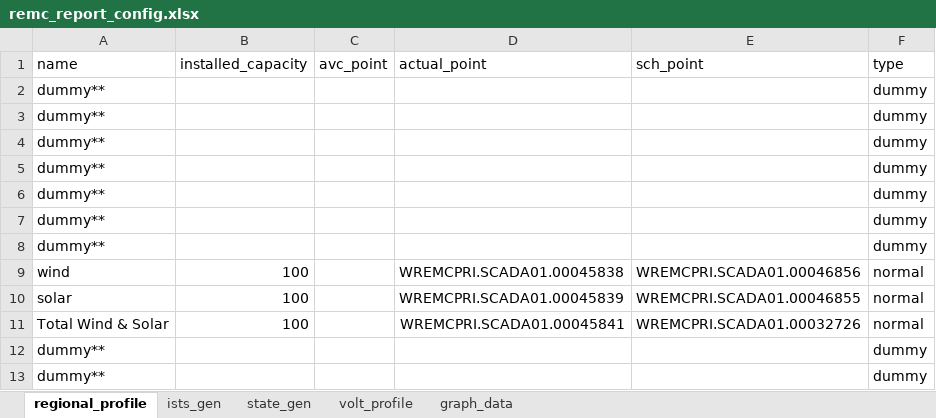
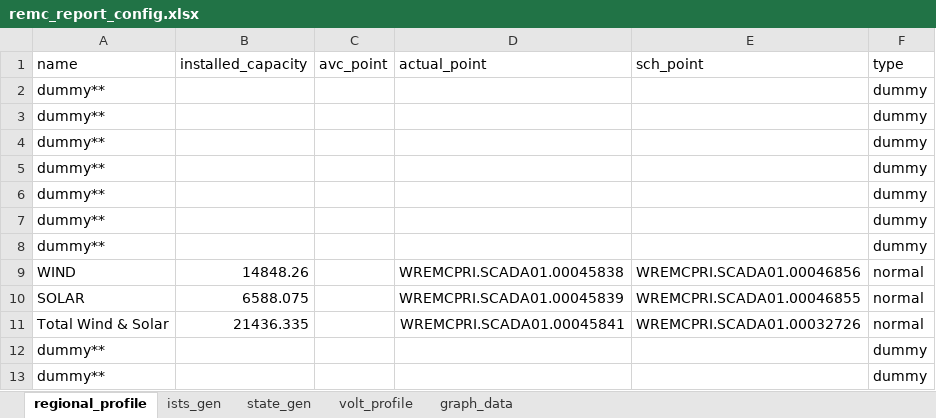
Before and after one commit to nagasudhirpulla/wrldc_remc_reports_generator, an Excel workbook: config/remc_report_config.xlsx, sheet regional_profile, drawn as a sheet; values as stored, in another font and other column widths than the file's, no borders; the diff names each change by its address in the sheet, - before the commit and + after, or states it on an @@ line.

```diff
--- a/config/remc_report_config.xlsx (sheet regional_profile)
+++ b/config/remc_report_config.xlsx (sheet regional_profile)
-A9 (name): wind
+A9 (name): WIND
-B9 (installed_capacity): 100
+B9 (installed_capacity): 14848.26
-A10 (name): solar
+A10 (name): SOLAR
-B10 (installed_capacity): 100
+B10 (installed_capacity): 6588.075
-B11 (installed_capacity): 100
+B11 (installed_capacity): 21436.335
```
Also changed, not shown: sheet state_gen, sheet ists_gen.
